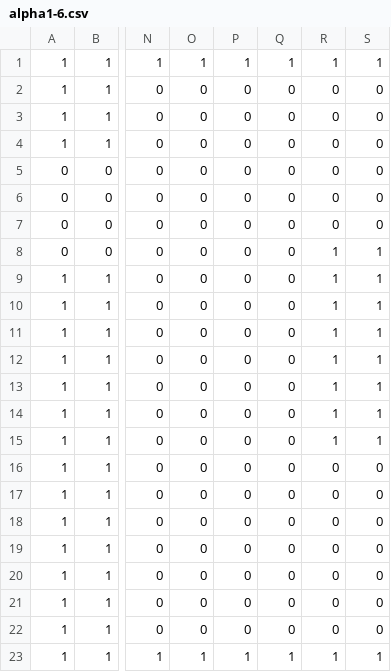
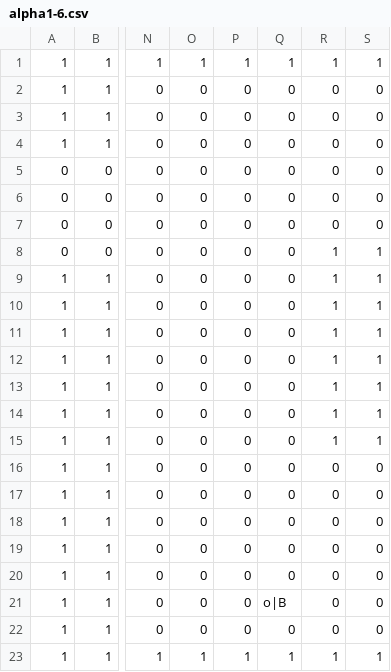
Before and after one commit to TsurumiMasayuki/MagnetGame, a CSV file: MagnetGame/Project1/Assets/CSV/alpha1-6.csv, drawn as a sheet; only a part is shown, gaps mark what is left out; the diff names each change by its address in the sheet, - before the commit and + after, or states it on an @@ line.

```diff
--- a/MagnetGame/Project1/Assets/CSV/alpha1-6.csv
+++ b/MagnetGame/Project1/Assets/CSV/alpha1-6.csv
-Q21: 0
+Q21: o|B
```
Also changed, not shown: 6 other files.
